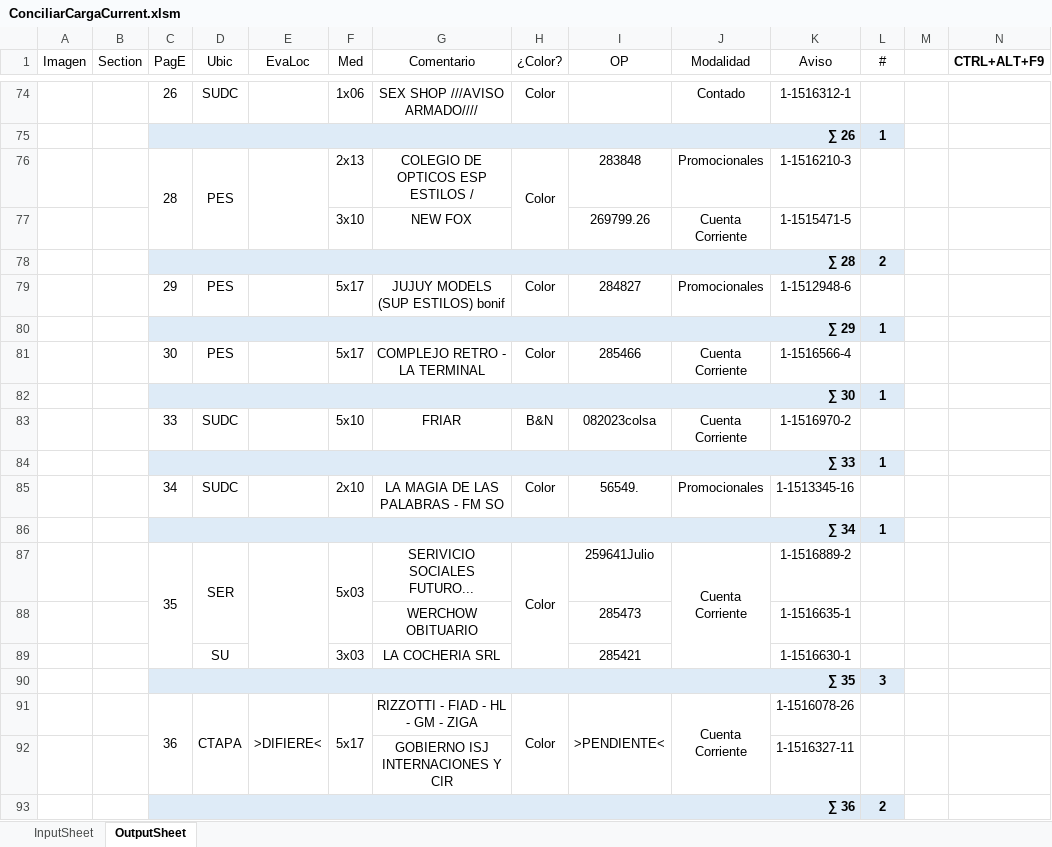
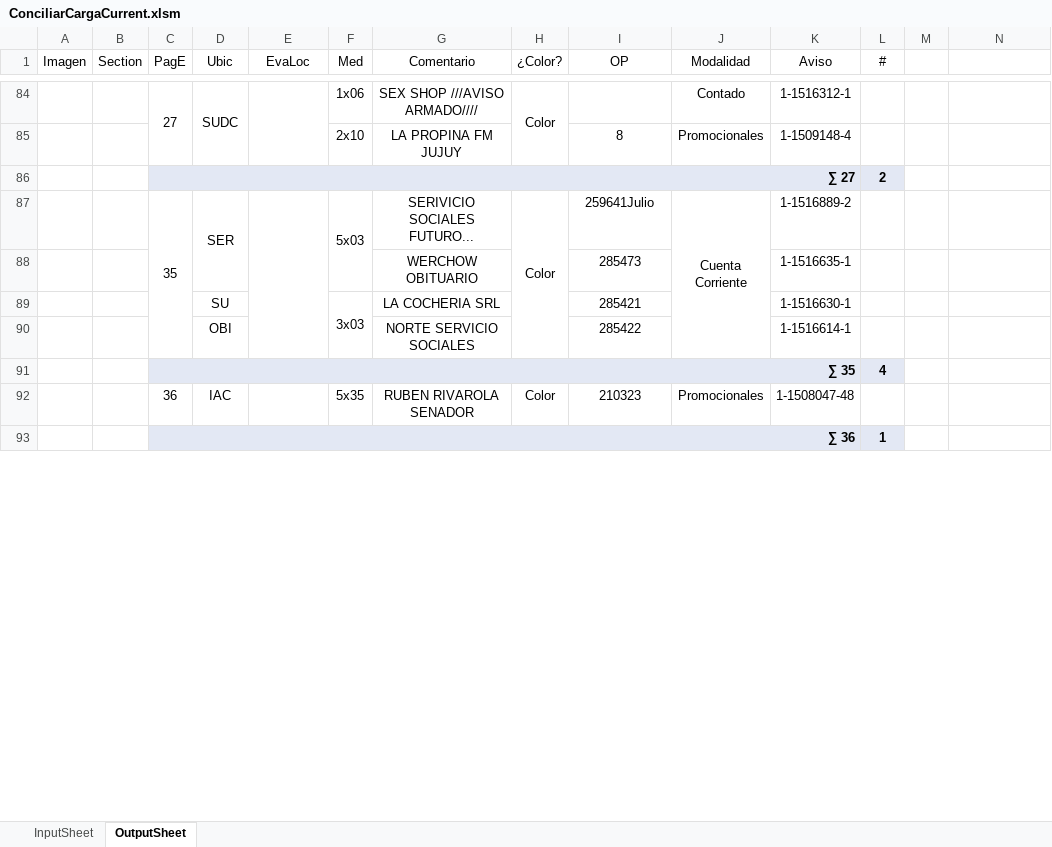
Before and after one commit to zherar7ordoya/AP6, an Excel workbook: Xtras/VBA/CdP/ConciliarCargaCurrent.xlsm, sheet OutputSheet, drawn as a sheet; only a part is shown, gaps mark what is left out; values as stored, in another font and other column widths than the file's, no borders; conditional formats not drawn; removed rows and columns are numbered as before the commit, all else as after; the diff covers the shown part only; the diff names each change by its address in the sheet, - before the commit and + after, or states it on an @@ line.

```diff
--- a/Xtras/VBA/CdP/ConciliarCargaCurrent.xlsm (sheet OutputSheet)
+++ b/Xtras/VBA/CdP/ConciliarCargaCurrent.xlsm (sheet OutputSheet)
-N1: CTRL+ALT+F9
+N1: (empty)
-C84 (PagE): 26
+C84 (PagE): 27
+C84:C85 merged
+D84:D85 merged
+E84:E85 merged
+H84:H85 merged
-row 75:  |  | ∑ 26 |  |  |  |  |  |  |  |  | 1
-row 76:  |  | 28 | PES |  | 2x13 | COLEGIO DE OPTICOS ESP ESTILOS / | Color | 283848 | Promocionales | 1-1516210-3 | 1
-row 77:  |  |  |  |  | 3x10 | NEW FOX |  | 269799.26 | Cuenta Corriente | 1-1515471-5 | 1
+row 85:  |  |  |  |  | 2x10 | LA PROPINA FM JUJUY |  | 8 | Promocionales | 1-1509148-4 | 1
-C86 (PagE): ∑ 28
+C86 (PagE): ∑ 27
-row 79:  |  | 29 | PES |  | 5x17 | JUJUY MODELS (SUP ESTILOS) bonif | Color | 284827 | Promocionales | 1-1512948-6 | 1
-row 80:  |  | ∑ 29 |  |  |  |  |  |  |  |  | 1
-row 81:  |  | 30 | PES |  | 5x17 | COMPLEJO RETRO - LA TERMINAL | Color | 285466 | Cuenta Corriente | 1-1516566-4 | 1
-row 82:  |  | ∑ 30 |  |  |  |  |  |  |  |  | 1
-row 83:  |  | 33 | SUDC |  | 5x10 | FRIAR | B&N | 082023colsa | Cuenta Corriente | 1-1516970-2 | 1
-row 84:  |  | ∑ 33 |  |  |  |  |  |  |  |  | 1
-row 85:  |  | 34 | SUDC |  | 2x10 | LA MAGIA DE LAS PALABRAS - FM SO | Color | 56549. | Promocionales | 1-1513345-16 | 1
-row 86:  |  | ∑ 34 |  |  |  |  |  |  |  |  | 1
+F89:F90 merged
-row 90:  |  | ∑ 35 |  |  |  |  |  |  |  |  | 3
-row 91:  |  | 36 | CTAPA | >DIFIERE< | 5x17 | RIZZOTTI - FIAD - HL - GM - ZIGA | Color | >PENDIENTE< | Cuenta Corriente | 1-1516078-26 | 1
-row 92:  |  |  |  |  |  | GOBIERNO ISJ INTERNACIONES Y CIR |  |  |  | 1-1516327-11 | 1
-row 93:  |  | ∑ 36 |  |  |  |  |  |  |  |  | 2
+row 90:  |  |  | OBI |  |  | NORTE SERVICIO SOCIALES |  | 285422 |  | 1-1516614-1 | 1
+row 91:  |  | ∑ 35 |  |  |  |  |  |  |  |  | 4
+row 92:  |  | 36 | IAC |  | 5x35 | RUBEN RIVAROLA SENADOR | Color | 210323 | Promocionales | 1-1508047-48 | 1
+row 93:  |  | ∑ 36 |  |  |  |  |  |  |  |  | 1
```
Also changed, not shown: 95 added rows, 29 removed rows, 2 moved rows, 86 edited cells and merged cells elsewhere in this sheet, sheet InputSheet, formulas that keep their value, hidden cells, charts or pictures, 5 other files.
